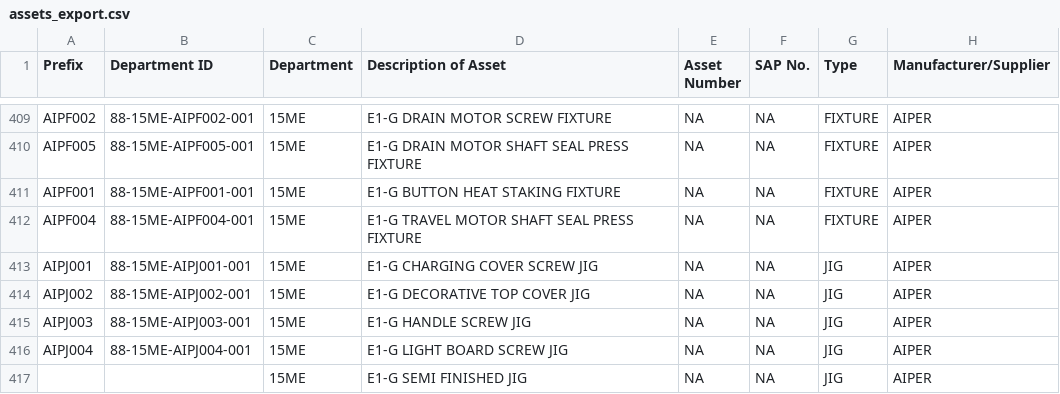
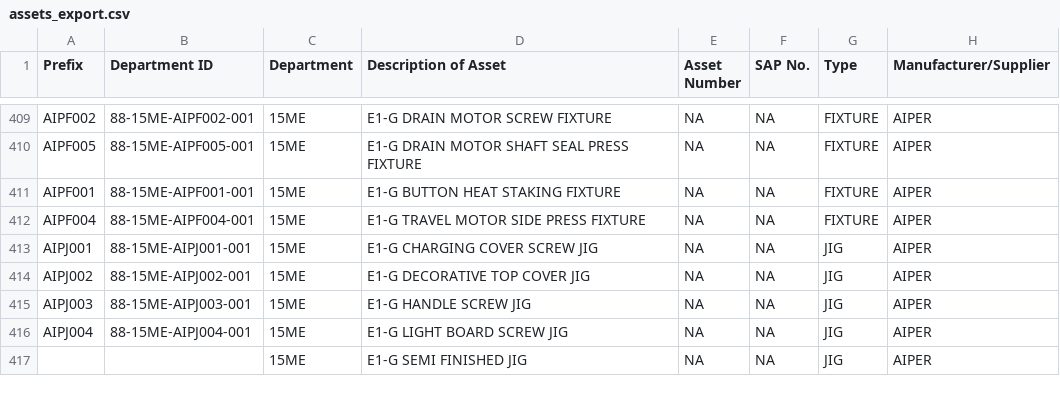
Before and after one commit to azlihanifiah/ME-Dashboard, a CSV file: data/assets_export.csv, drawn as a sheet; only a part is shown, gaps mark what is left out; the diff names each change by its address in the sheet, - before the commit and + after, or states it on an @@ line.

Commit message:
Auto-save: Update assets (2026-03-03 08:36:54)

```diff
--- a/data/assets_export.csv
+++ b/data/assets_export.csv
-D412 (Description of Asset): E1-G TRAVEL MOTOR SHAFT SEAL PRESS FIXTURE
+D412 (Description of Asset): E1-G TRAVEL MOTOR SIDE PRESS FIXTURE
```
